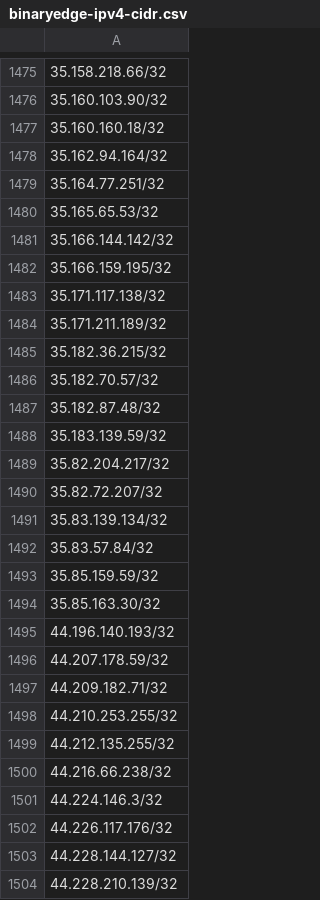
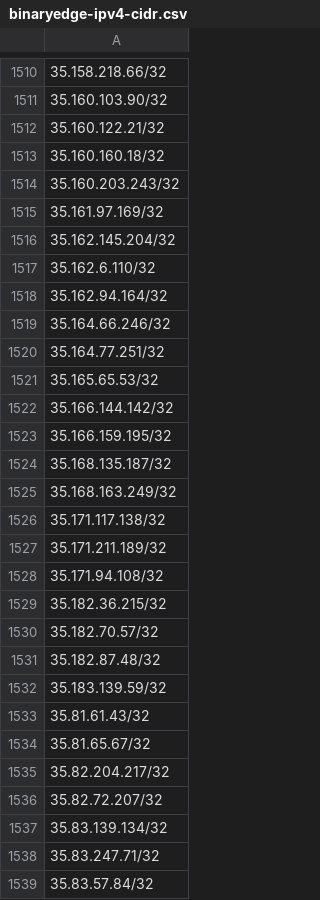
Before and after one commit to verdann/cti-lookups, a CSV file: data/binaryedge/binaryedge-ipv4-cidr.csv, drawn as a sheet; only a part is shown, gaps mark what is left out; the shorter side is filled out with more unchanged rows; the diff covers the shown part only; the diff names each change by its address in the sheet, - before the commit and + after, or states it on an @@ line.

```diff
--- a/data/binaryedge/binaryedge-ipv4-cidr.csv
+++ b/data/binaryedge/binaryedge-ipv4-cidr.csv
+row 1512: 35.160.122.21/32
+row 1514: 35.160.203.243/32
+row 1515: 35.161.97.169/32
+row 1516: 35.162.145.204/32
+row 1517: 35.162.6.110/32
+row 1519: 35.164.66.246/32
+row 1524: 35.168.135.187/32
+row 1525: 35.168.163.249/32
+row 1528: 35.171.94.108/32
+row 1533: 35.81.61.43/32
+row 1534: 35.81.65.67/32
+row 1538: 35.83.247.71/32
```
Also changed, not shown: 99 added rows and 16 removed rows elsewhere in this file, data/binaryedge/binaryedge-ipv4-ip.csv, data/icloud-proxy/icloud-egress-compresscidr-ipv4.csv, 6 other files.
